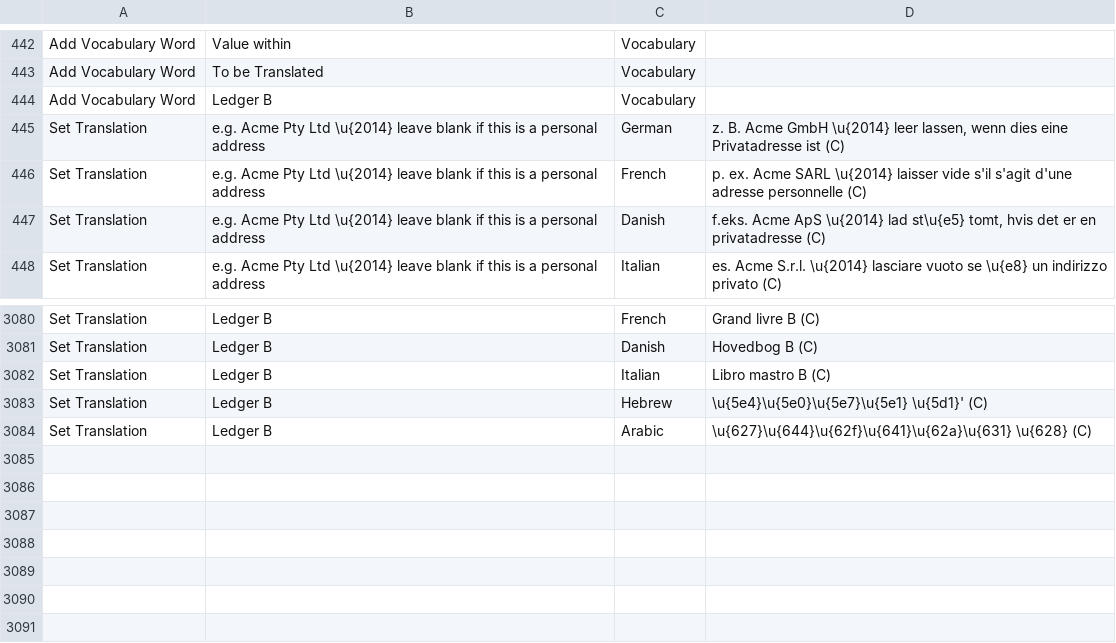
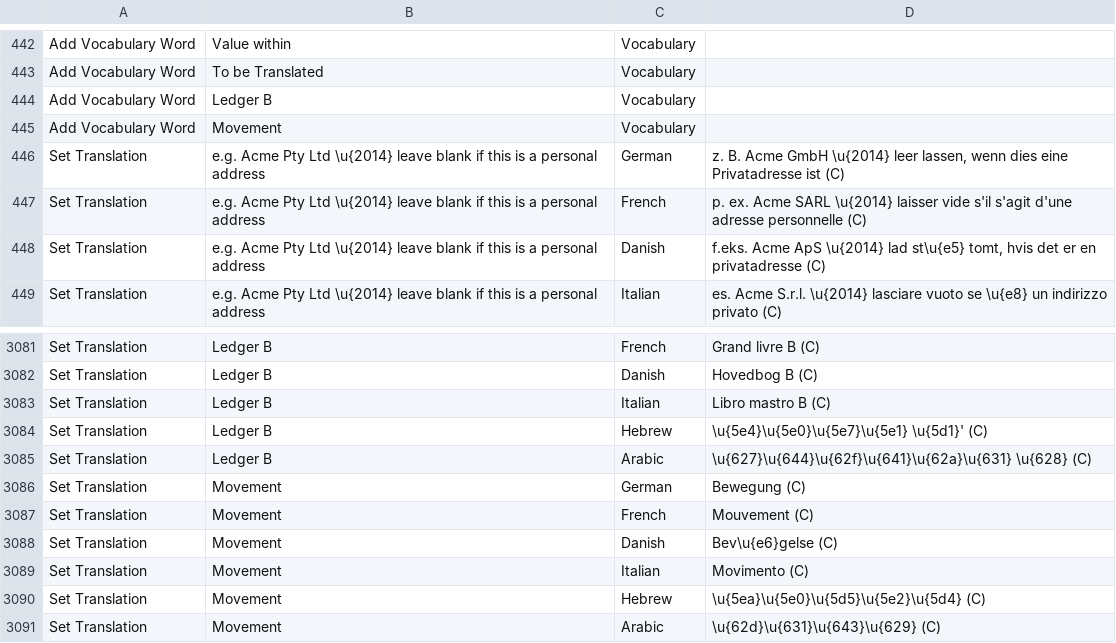
Before and after one commit to relatingdata/SQLite-ledger-ts, a CSV file: shared-fixtures/translations-claude-new.csv, drawn as a sheet; only a part is shown, gaps mark what is left out; the diff names each change by its address in the sheet, - before the commit and + after, or states it on an @@ line.

```diff
--- a/shared-fixtures/translations-claude-new.csv
+++ b/shared-fixtures/translations-claude-new.csv
+row 445: Add Vocabulary Word | Movement | Vocabulary
+row 3086: Set Translation | Movement | German | Bewegung (C)
+row 3087: Set Translation | Movement | French | Mouvement (C)
+row 3088: Set Translation | Movement | Danish | Bev\u{e6}gelse (C)
+row 3089: Set Translation | Movement | Italian | Movimento (C)
+row 3090: Set Translation | Movement | Hebrew | \u{5ea}\u{5e0}\u{5d5}\u{5e2}\u{5d4} (C)
+row 3091: Set Translation | Movement | Arabic | \u{62d}\u{631}\u{643}\u{629} (C)
```
Also changed, not shown: 8 other files.
